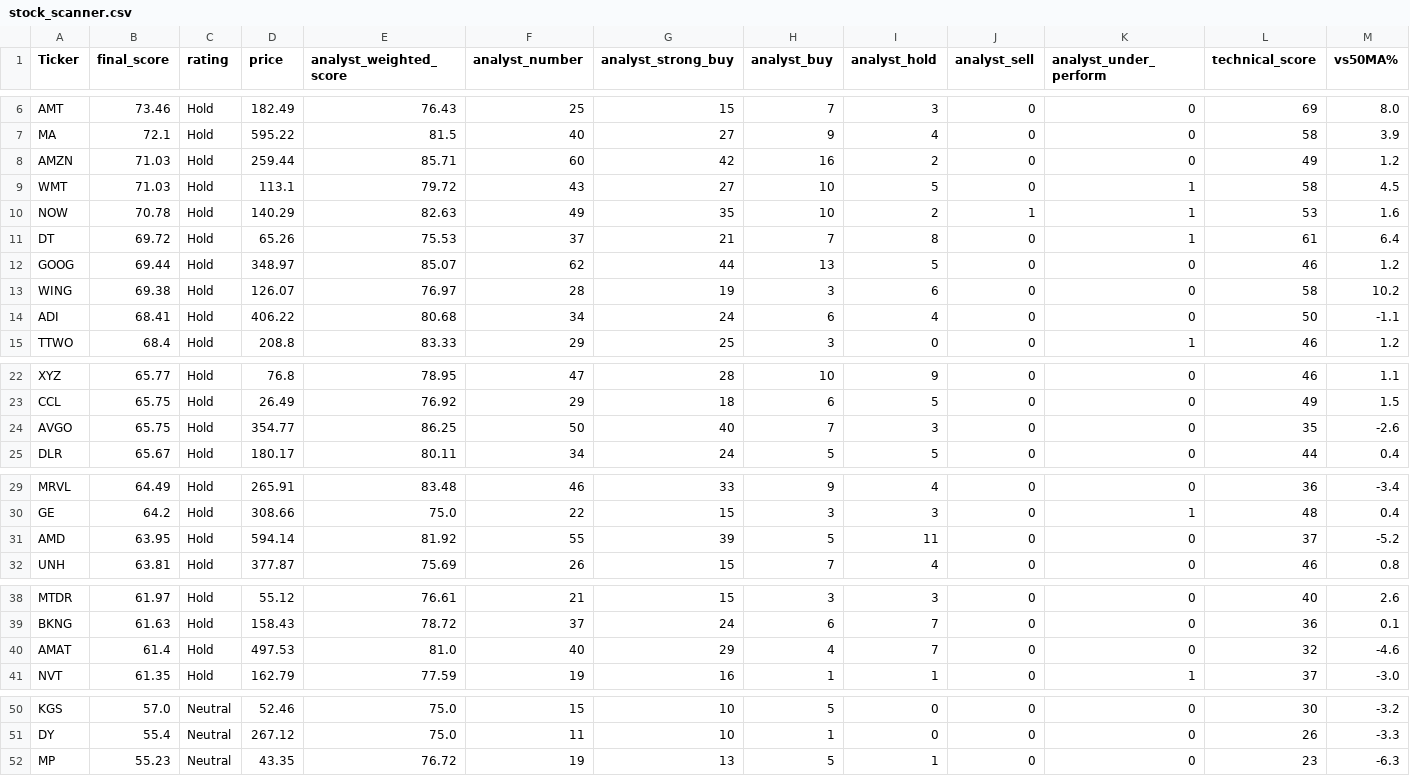
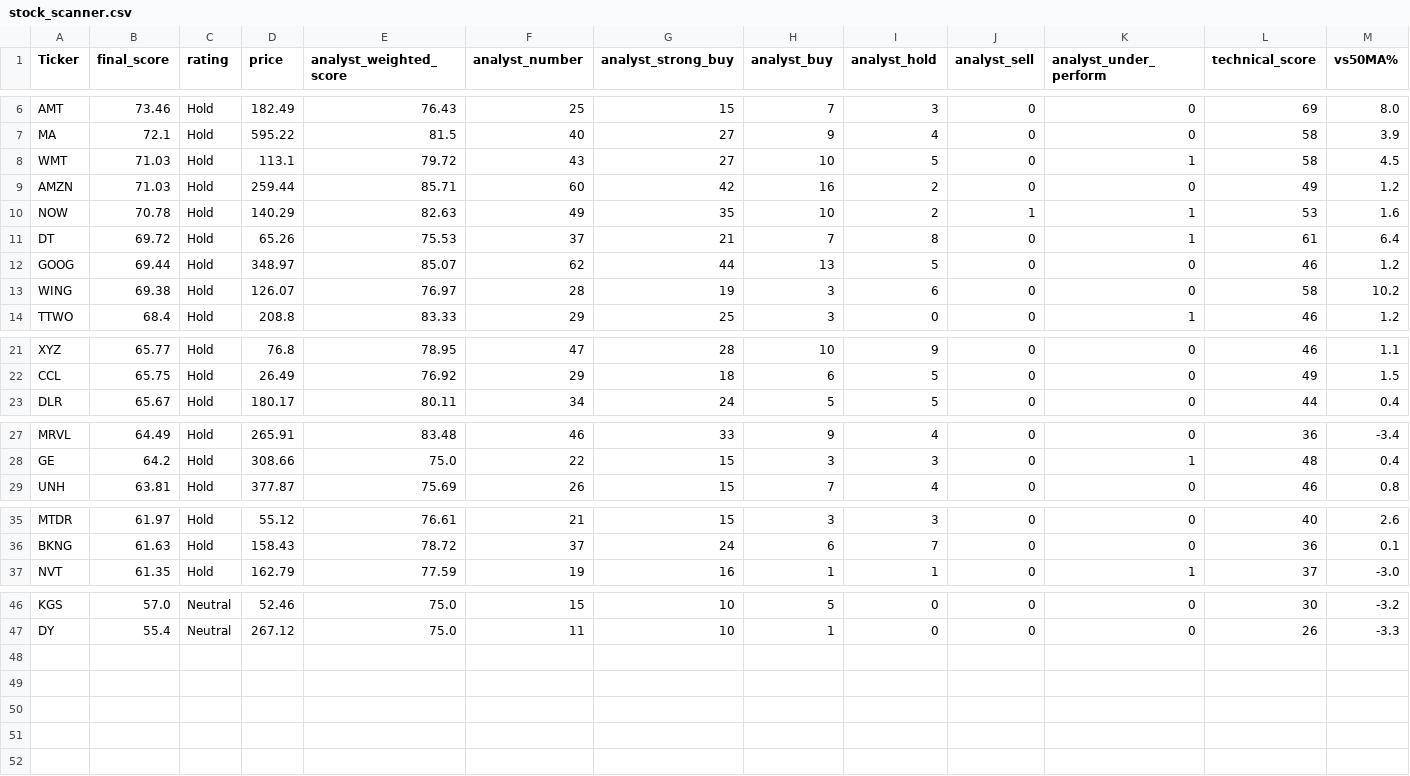
Before and after one commit to 1155125384/scanner_stock, a CSV file: stock_scanner.csv, drawn as a sheet; only a part is shown, gaps mark what is left out; removed rows and columns are numbered as before the commit, all else as after; rows hold the shown columns only; the diff names each change by its address in the sheet, - before the commit and + after, or states it on an @@ line.

```diff
--- a/stock_scanner.csv
+++ b/stock_scanner.csv
@@ row 9 moved to row 8: WMT @@
-row 14: ADI | 68.41 | Hold | 406.22 | 80.68 | 34 | 24 | 6 | 4 | 0 | 0 | 50 | -1.1
-row 24: AVGO | 65.75 | Hold | 354.77 | 86.25 | 50 | 40 | 7 | 3 | 0 | 0 | 35 | -2.6
-row 31: AMD | 63.95 | Hold | 594.14 | 81.92 | 55 | 39 | 5 | 11 | 0 | 0 | 37 | -5.2
-row 40: AMAT | 61.4 | Hold | 497.53 | 81.0 | 40 | 29 | 4 | 7 | 0 | 0 | 32 | -4.6
-row 52: MP | 55.23 | Neutral | 43.35 | 76.72 | 19 | 13 | 5 | 1 | 0 | 0 | 23 | -6.3
```
